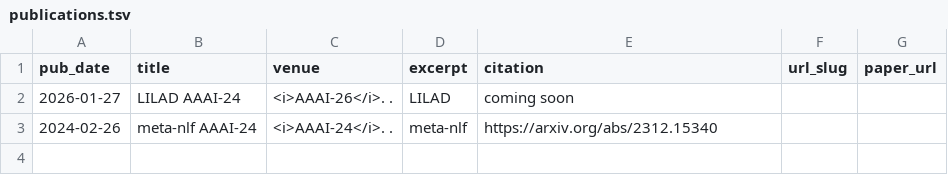
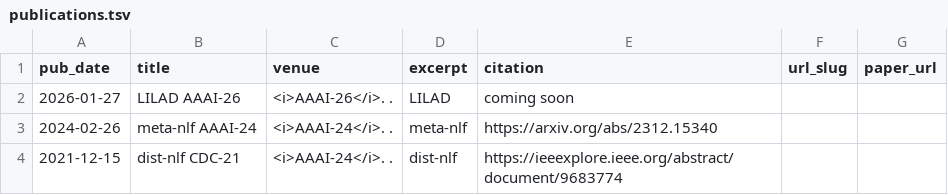
Before and after one commit to amitjena1992/amitjena1992.github.io, a TSV file: markdown_generator/publications.tsv, drawn as a sheet.

Commit message:
new

```diff
--- a/markdown_generator/publications.tsv
+++ b/markdown_generator/publications.tsv
@@ -1,3 +1,4 @@
 pub_date	title	venue	excerpt	citation	url_slug	paper_url
-2026-01-27	LILAD   AAAI-24	 <i>AAAI-26</i>. .	LILAD	coming soon
+2026-01-27	LILAD   AAAI-26	 <i>AAAI-26</i>. .	LILAD	coming soon
 2024-02-26	meta-nlf    AAAI-24	 <i>AAAI-24</i>. .	meta-nlf	https://arxiv.org/abs/2312.15340
+2021-12-15	dist-nlf    CDC-21	 <i>AAAI-24</i>. .	dist-nlf	https://ieeexplore.ieee.org/abstract/document/9683774
```
